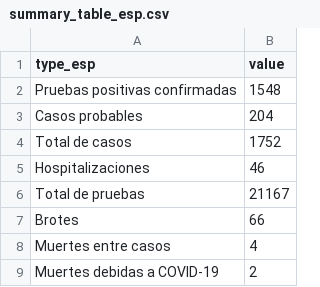
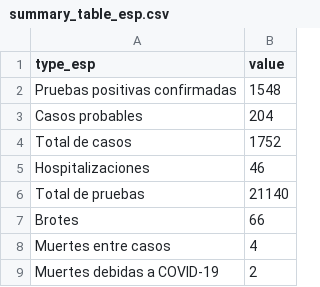
Before and after one commit to SCPHCovid19Data/scph_covid19, a CSV file: summary_table_esp.csv, drawn as a sheet; the diff names each change by its address in the sheet, - before the commit and + after, or states it on an @@ line.

```diff
--- a/summary_table_esp.csv
+++ b/summary_table_esp.csv
-B6 (value): 21167
+B6 (value): 21140
```
Also changed, not shown: 1 other file.
